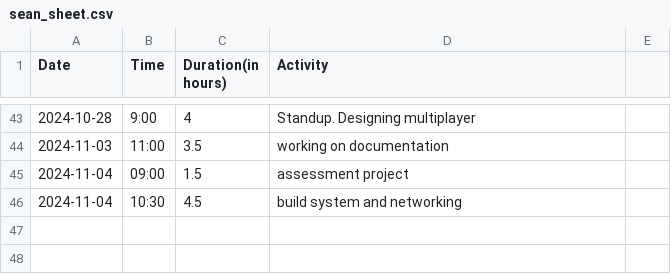
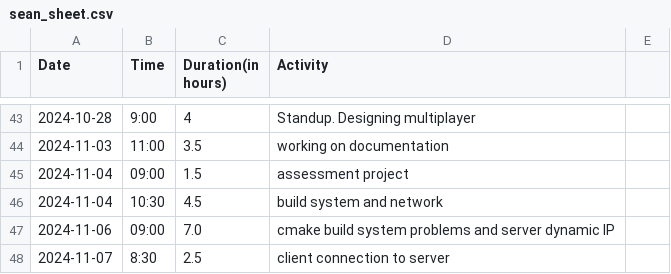
Before and after one commit to Seger01/GameEngine, a CSV file: docs/timesheets/sean_sheet.csv, drawn as a sheet; only a part is shown, gaps mark what is left out.

Commit message:
Updated timesheet

```diff
--- a/docs/timesheets/sean_sheet.csv
+++ b/docs/timesheets/sean_sheet.csv
@@ -45,2 +45,4 @@ Date,Time,Duration(in hours),Activity
 2024-11-04, 09:00, 1.5, assessment project
-2024-11-04, 10:30, 4.5, build system and networking
+2024-11-04, 10:30, 4.5, build system and network
+2024-11-06, 09:00, 7.0, cmake build system problems and server dynamic IP
+2024-11-07, 8:30, 2.5, client connection to server
```
